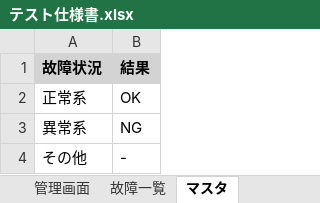
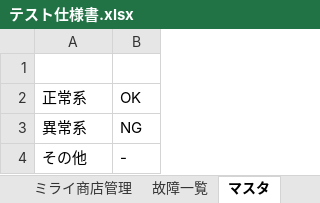
Before and after one commit to takumi262822/mirai-shoten-admin, an Excel workbook: docs/テスト仕様書/テスト仕様書.xlsx, sheet マスタ, drawn as a sheet; values as stored, in another font and other column widths than the file's, no borders; the diff names each change by its address in the sheet, - before the commit and + after, or states it on an @@ line.

```diff
--- a/docs/テスト仕様書/テスト仕様書.xlsx (sheet マスタ)
+++ b/docs/テスト仕様書/テスト仕様書.xlsx (sheet マスタ)
-sheet tab: 管理画面
+sheet tab: ミライ商店管理
-row 1: 故障状況 | 結果
+row 1: (empty)
-A1:B1 fill: #D3D3D3
+A1:B1 fill: none
```
Also changed, not shown: sheet ミライ商店管理, sheet 故障一覧.
